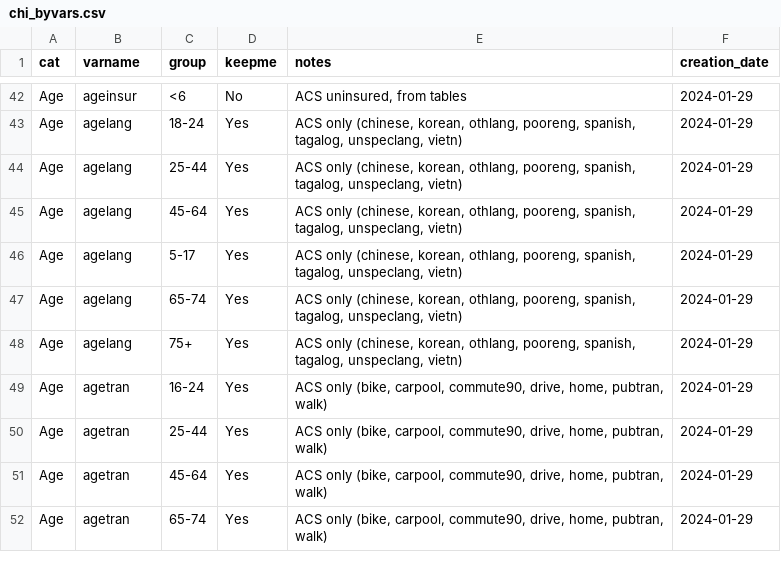
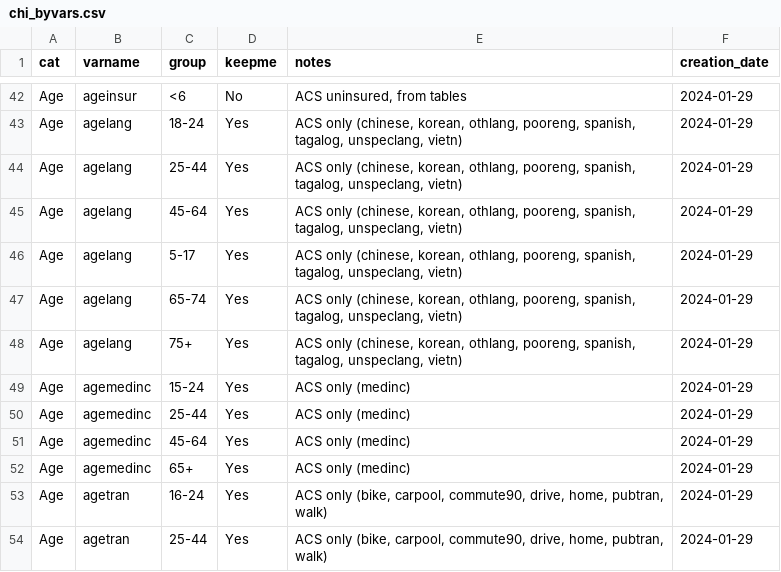
Before and after one commit to PHSKC-APDE/rads.data, a CSV file: inst/extdata/misc_data/chi_byvars.csv, drawn as a sheet; only a part is shown, gaps mark what is left out; the shorter side is filled out with more unchanged rows; the diff names each change by its address in the sheet, - before the commit and + after, or states it on an @@ line.

Commit message:
Added agemedinc to CHI standards

```diff
--- a/inst/extdata/misc_data/chi_byvars.csv
+++ b/inst/extdata/misc_data/chi_byvars.csv
+row 49: Age | agemedinc | 15-24 | Yes | ACS only (medinc) | 2024-01-29
+row 50: Age | agemedinc | 25-44 | Yes | ACS only (medinc) | 2024-01-29
+row 51: Age | agemedinc | 45-64 | Yes | ACS only (medinc) | 2024-01-29
+row 52: Age | agemedinc | 65+ | Yes | ACS only (medinc) | 2024-01-29
```
Also changed, not shown: 1 other file.
